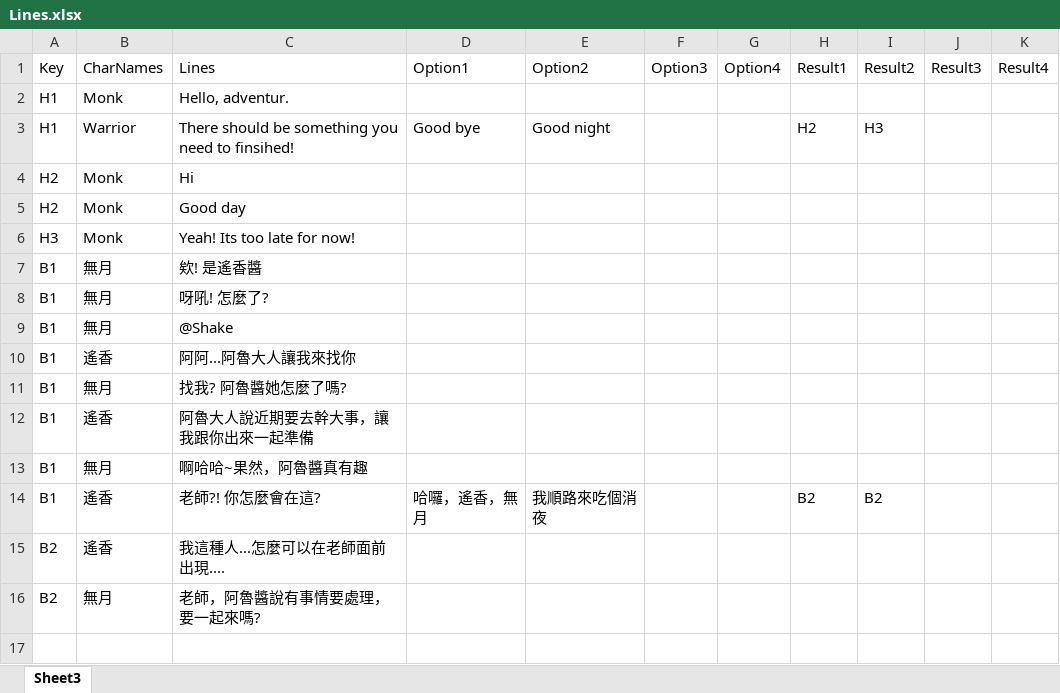
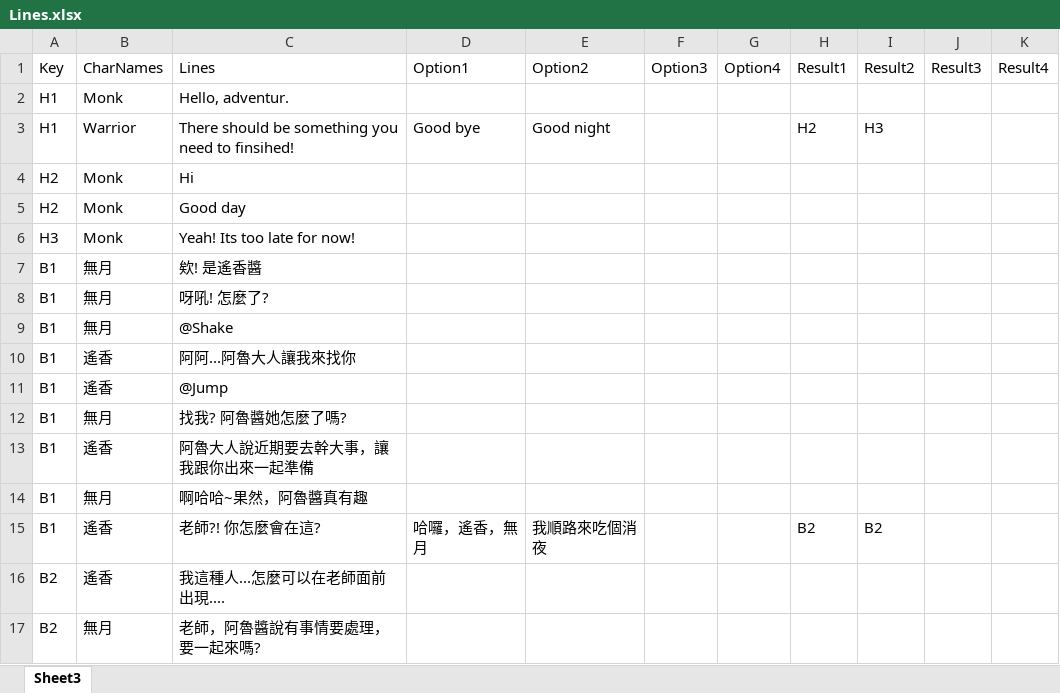
Before and after one commit to LiJieSu0/PlatformProject, an Excel workbook: _Asset/Database/Lines.xlsx, sheet Sheet3, drawn as a sheet; values as stored, in another font and other column widths than the file's, no borders; the diff names each change by its address in the sheet, - before the commit and + after, or states it on an @@ line.

```diff
--- a/_Asset/Database/Lines.xlsx (sheet Sheet3)
+++ b/_Asset/Database/Lines.xlsx (sheet Sheet3)
+row 11: B1 | 遙香 | @Jump
```
Also changed, not shown: 4 other files.
